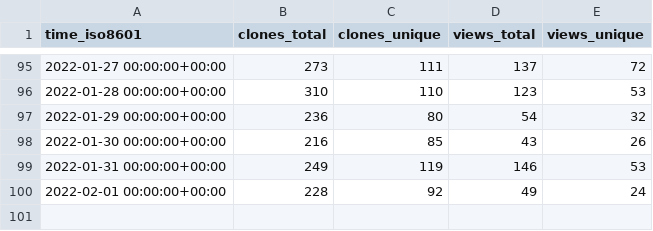
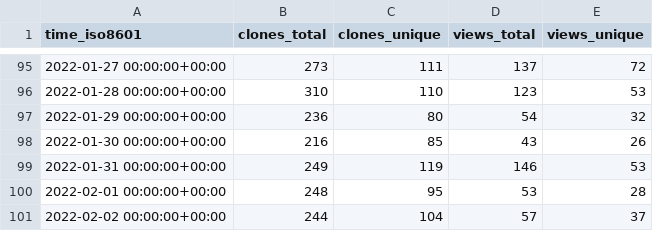
Before and after one commit to go-gorm/stats, a CSV file: go-gorm/datatypes/ghrs-data/views_clones_aggregate.csv, drawn as a sheet; only a part is shown, gaps mark what is left out.

```diff
--- a/go-gorm/datatypes/ghrs-data/views_clones_aggregate.csv
+++ b/go-gorm/datatypes/ghrs-data/views_clones_aggregate.csv
@@ -99,2 +99,3 @@ time_iso8601,clones_total,clones_unique,views_total,views_unique
 2022-01-31 00:00:00+00:00,249,119,146,53
-2022-02-01 00:00:00+00:00,228,92,49,24
+2022-02-01 00:00:00+00:00,248,95,53,28
+2022-02-02 00:00:00+00:00,244,104,57,37
```
Also changed, not shown: 1 other file.
